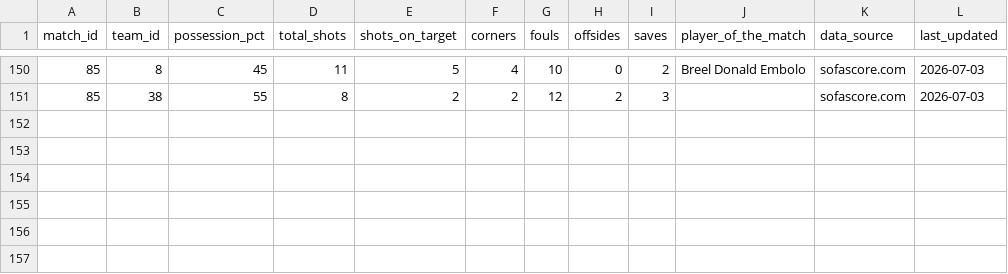
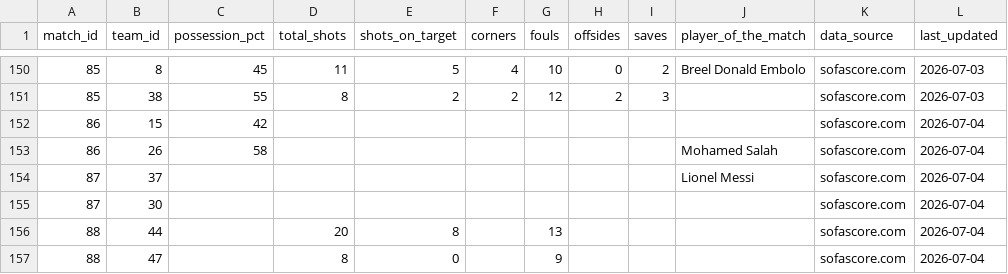
Before and after one commit to DevMbhoni/world-cup-predictor, a CSV file: data/raw/worldcup_2026/match_team_stats.csv, drawn as a sheet; only a part is shown, gaps mark what is left out; the diff names each change by its address in the sheet, - before the commit and + after, or states it on an @@ line.

```diff
--- a/data/raw/worldcup_2026/match_team_stats.csv
+++ b/data/raw/worldcup_2026/match_team_stats.csv
+row 152: 86 | 15 | 42 |  |  |  |  |  |  |  | sofascore.com | 2026-07-04
+row 153: 86 | 26 | 58 |  |  |  |  |  |  | Mohamed Salah | sofascore.com | 2026-07-04
+row 154: 87 | 37 |  |  |  |  |  |  |  | Lionel Messi | sofascore.com | 2026-07-04
+row 155: 87 | 30 |  |  |  |  |  |  |  |  | sofascore.com | 2026-07-04
+row 156: 88 | 44 |  | 20 | 8 |  | 13 |  |  |  | sofascore.com | 2026-07-04
+row 157: 88 | 47 |  | 8 | 0 |  | 9 |  |  |  | sofascore.com | 2026-07-04
```
Also changed, not shown: data/raw/worldcup_2026/match_events.csv, data/raw/worldcup_2026/match_lineups.csv, 44 other files.
